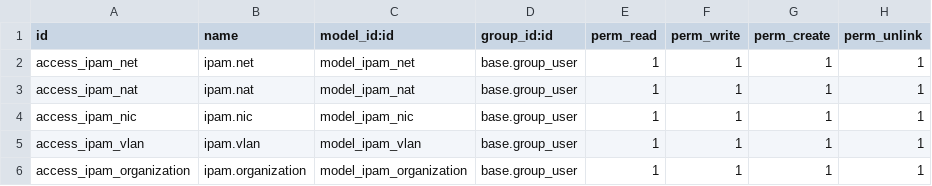
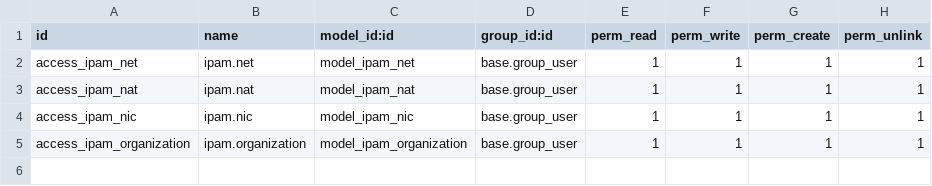
Before and after one commit to monemasrl/odoo-ipam, a CSV file: security/ir.model.access.csv, drawn as a sheet; the diff names each change by its address in the sheet, - before the commit and + after, or states it on an @@ line.

Commit message:
Eliminato modello vlan, semplificato a campo Integer

```diff
--- a/security/ir.model.access.csv
+++ b/security/ir.model.access.csv
-row 5: access_ipam_vlan | ipam.vlan | model_ipam_vlan | base.group_user | 1 | 1 | 1 | 1
```
Also changed, not shown: 7 other files.
